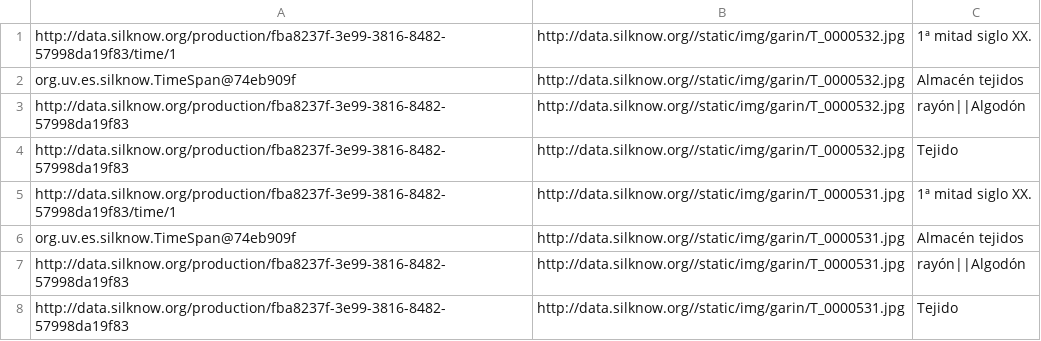
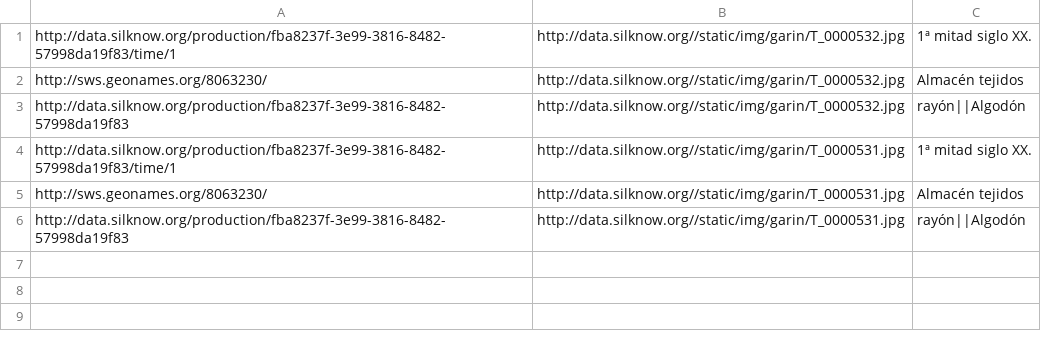
Before and after one commit to silknow/IADExporter, a CSV file: demo/ouput.csv, drawn as a sheet.

```diff
--- a/demo/ouput.csv
+++ b/demo/ouput.csv
@@ -1,8 +1,6 @@
 http://data.silknow.org/production/fba8237f-3e99-3816-8482-57998da19f83/time/1,http://data.silknow.org//static/img/garin/T_0000532.jpg,1ª mitad siglo XX.
-org.uv.es.silknow.TimeSpan@74eb909f,http://data.silknow.org//static/img/garin/T_0000532.jpg,Almacén tejidos
+http://sws.geonames.org/8063230/,http://data.silknow.org//static/img/garin/T_0000532.jpg,Almacén tejidos
 http://data.silknow.org/production/fba8237f-3e99-3816-8482-57998da19f83,http://data.silknow.org//static/img/garin/T_0000532.jpg,rayón||Algodón
-http://data.silknow.org/production/fba8237f-3e99-3816-8482-57998da19f83,http://data.silknow.org//static/img/garin/T_0000532.jpg,Tejido
 http://data.silknow.org/production/fba8237f-3e99-3816-8482-57998da19f83/time/1,http://data.silknow.org//static/img/garin/T_0000531.jpg,1ª mitad siglo XX.
-org.uv.es.silknow.TimeSpan@74eb909f,http://data.silknow.org//static/img/garin/T_0000531.jpg,Almacén tejidos
+http://sws.geonames.org/8063230/,http://data.silknow.org//static/img/garin/T_0000531.jpg,Almacén tejidos
 http://data.silknow.org/production/fba8237f-3e99-3816-8482-57998da19f83,http://data.silknow.org//static/img/garin/T_0000531.jpg,rayón||Algodón
-http://data.silknow.org/production/fba8237f-3e99-3816-8482-57998da19f83,http://data.silknow.org//static/img/garin/T_0000531.jpg,Tejido
```
Also changed, not shown: 1 other file.
